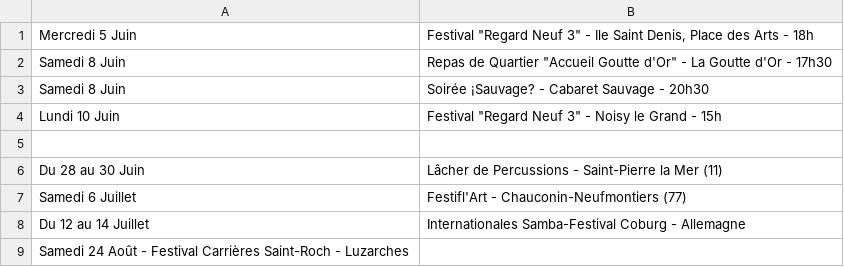
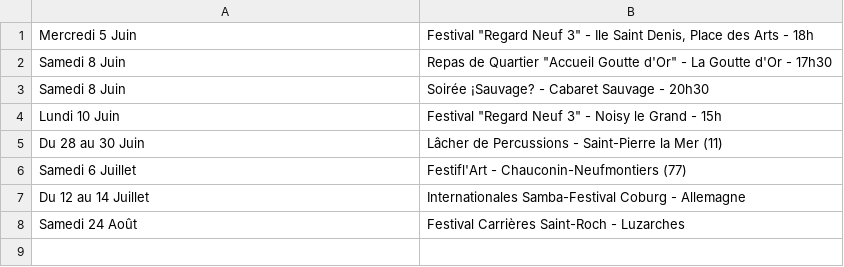
Before and after one commit to mathurinpetit/omaracuja, a CSV file: dates.csv, drawn as a sheet.

Commit message:
Update dates.csv

```diff
--- a/dates.csv
+++ b/dates.csv
@@ -4,3 +4,2 @@ Samedi 8 Juin; Soirée ¡Sauvage? - Cabaret Sauvage - 20h30
 Lundi 10 Juin; Festival "Regard Neuf 3" - Noisy le Grand - 15h
-
 Du 28 au 30 Juin; Lâcher de Percussions - Saint-Pierre la Mer (11)
@@ -8,2 +7,2 @@ Samedi 6 Juillet; Festifl'Art - Chauconin-Neufmontiers (77)
 Du 12 au 14 Juillet; Internationales Samba-Festival Coburg - Allemagne
-Samedi 24 Août - Festival Carrières Saint-Roch - Luzarches
+Samedi 24 Août; Festival Carrières Saint-Roch - Luzarches
```
